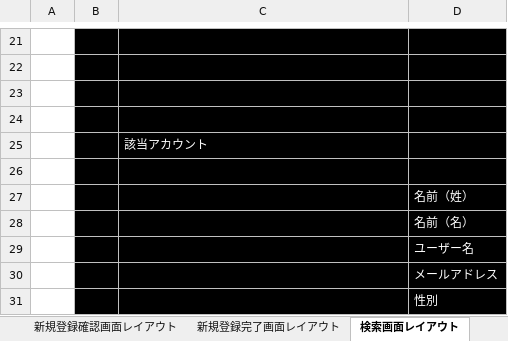
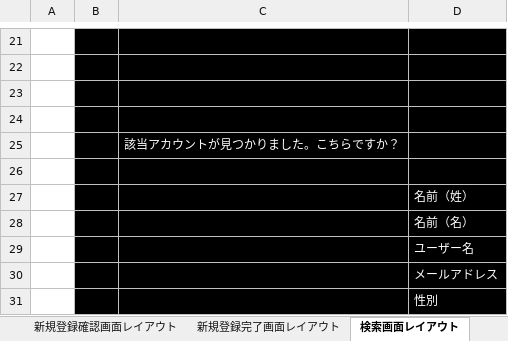
Before and after one commit to ssskkk17/design-for-English_test, an Excel workbook: 基本設計/基本設計書.xlsx, sheet 検索画面レイアウト, drawn as a sheet; only a part is shown, gaps mark what is left out; values as stored, in another font and other column widths than the file's, no borders; charts and pictures not drawn; the diff names each change by its address in the sheet, - before the commit and + after, or states it on an @@ line.

```diff
--- a/基本設計/基本設計書.xlsx (sheet 検索画面レイアウト)
+++ b/基本設計/基本設計書.xlsx (sheet 検索画面レイアウト)
-C25: 該当アカウント
+C25: 該当アカウントが見つかりました。こちらですか？
```
Also changed, not shown: sheet ログイン画面レイアウト, sheet 結果画面レイアウト, 詳細設計/詳細設計書.xlsx, 1 other file.
